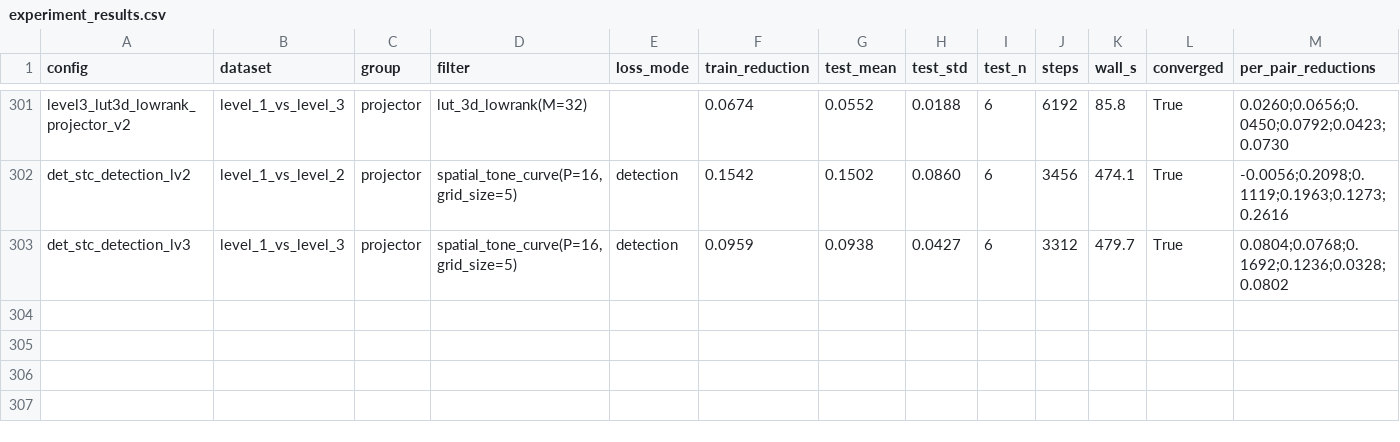
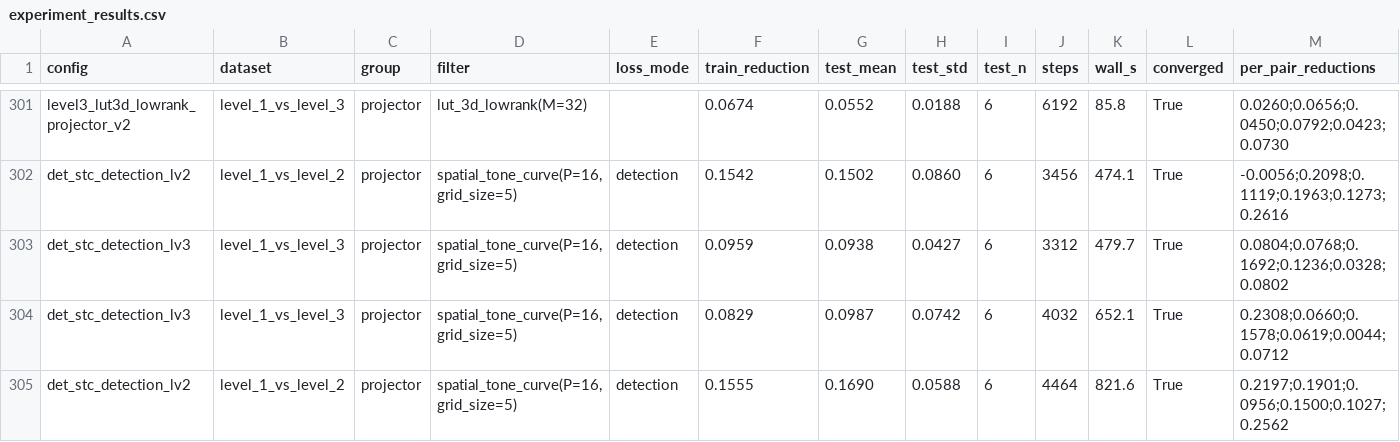
Before and after one commit to juanmanuelruizm/vcalib, a CSV file: results/experiments/experiment_results.csv, drawn as a sheet; only a part is shown, gaps mark what is left out; the diff names each change by its address in the sheet, - before the commit and + after, or states it on an @@ line.

```diff
--- a/results/experiments/experiment_results.csv
+++ b/results/experiments/experiment_results.csv
+row 304: det_stc_detection_lv3 | level_1_vs_level_3 | projector | spatial_tone_curve(P=16,grid_size=5) | detection | 0.0829 | 0.0987 | 0.0742 | 6 | 4032 | 652.1 | True | 0.2308;0.0660;0.1578;0.0619;0.0044;0.0712
+row 305: det_stc_detection_lv2 | level_1_vs_level_2 | projector | spatial_tone_curve(P=16,grid_size=5) | detection | 0.1555 | 0.1690 | 0.0588 | 6 | 4464 | 821.6 | True | 0.2197;0.1901;0.0956;0.1500;0.1027;0.2562
```
Also changed, not shown: 4 other files.
